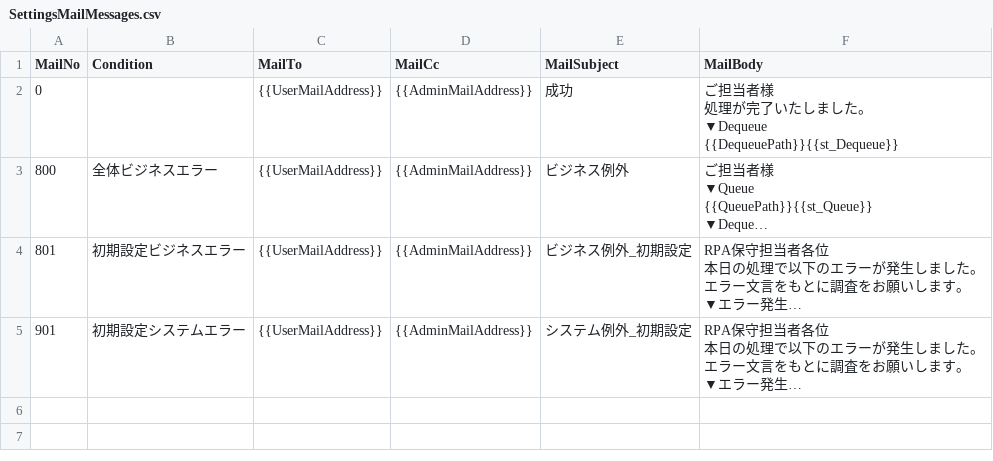
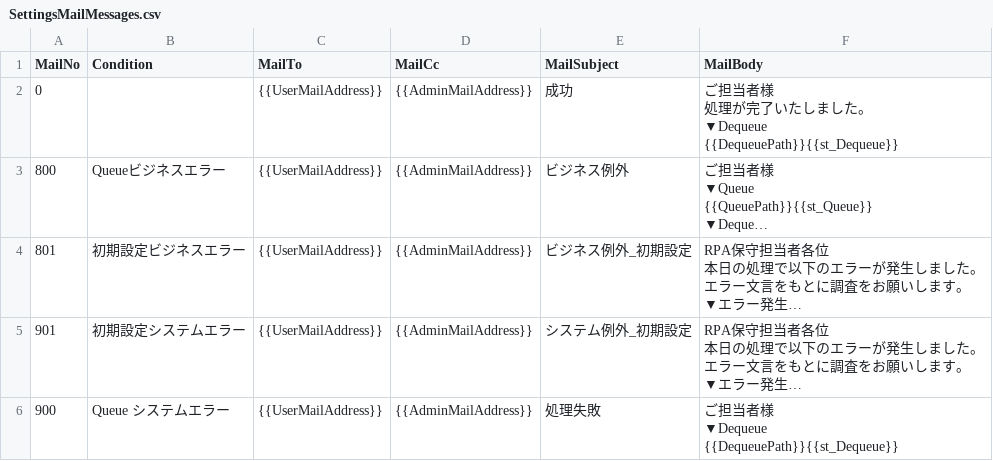
Before and after one commit to AutoFor/Snippets, a CSV file: 01_Data/SettingsMailMessages.csv, drawn as a sheet; long unchanged cells end in …; ↵ is a line break in a cell; the diff names each change by its address in the sheet, - before the commit and + after, or states it on an @@ line.

```diff
--- a/01_Data/SettingsMailMessages.csv
+++ b/01_Data/SettingsMailMessages.csv
-B3 (Condition): 全体ビジネスエラー
+B3 (Condition): Queueビジネスエラー
+row 6: 900 | Queue システムエラー | {{UserMailAddress}} | {{AdminMailAddress}} | 処理失敗 | ご担当者様 ↵ ▼Dequeue ↵ {{DequeuePath}}{{st_Dequeue}}
```
Also changed, not shown: 01_Data/SettingsTestCases.csv, 25 other files.
